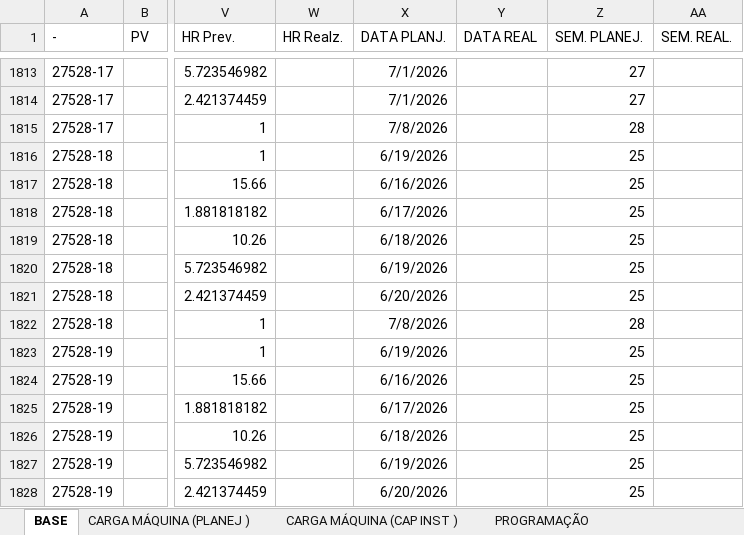
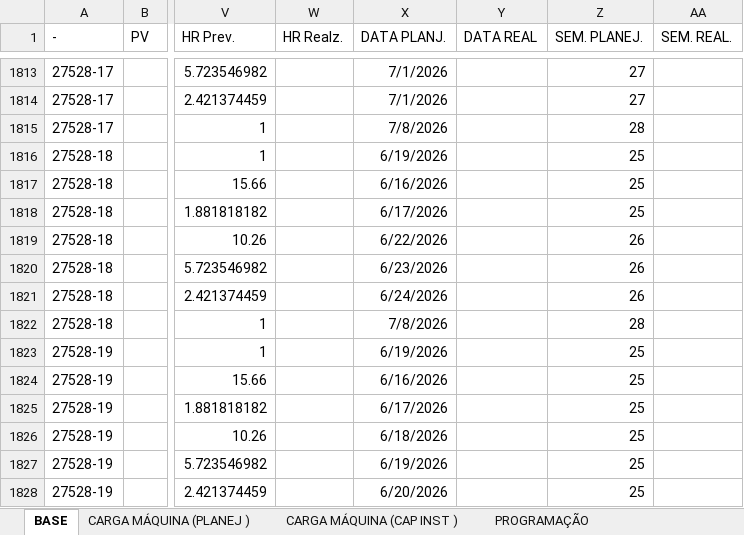
Before and after one commit to gilmarcosta2812200-hash/Progr_MECAL.html, an Excel workbook: PROG. SEMANAL_TESTE.xlsx, sheet BASE, drawn as a sheet; only a part is shown, gaps mark what is left out; values as stored, in another font and other column widths than the file's, no borders; table styles not drawn; the diff names each change by its address in the sheet, - before the commit and + after, or states it on an @@ line.

```diff
--- a/PROG. SEMANAL_TESTE.xlsx (sheet BASE)
+++ b/PROG. SEMANAL_TESTE.xlsx (sheet BASE)
-X1819 (DATA PLANJ.): 6/18/2026
+X1819 (DATA PLANJ.): 6/22/2026
-Z1819:Z1821 (SEM. PLANEJ.): 25
+Z1819:Z1821 (SEM. PLANEJ.): 26
-X1820 (DATA PLANJ.): 6/19/2026
+X1820 (DATA PLANJ.): 6/23/2026
-X1821 (DATA PLANJ.): 6/20/2026
+X1821 (DATA PLANJ.): 6/24/2026
```
Also changed, not shown: sheet PROGRAMAÇÃO, sheet CARGA MÁQUINA (PLANEJ ), sheet CARGA MÁQUINA (CAP INST ).
